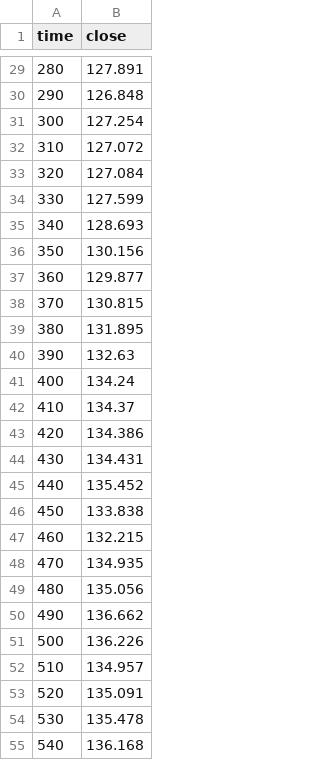
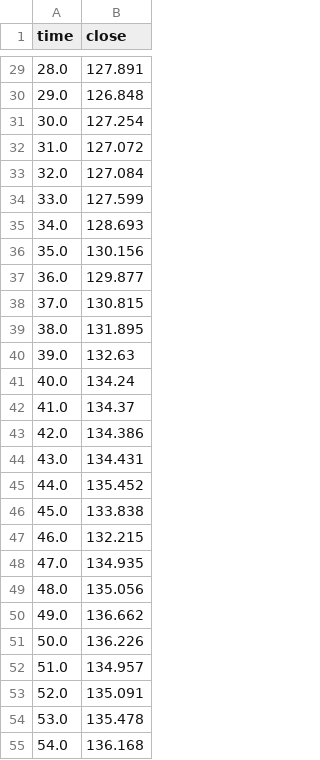
Before and after one commit to DerryL28/csv, a CSV file: FXOPEN_USDJPY, 1D (1).csv, drawn as a sheet; only a part is shown, gaps mark what is left out; the diff covers the shown part only.

```diff
--- a/FXOPEN_USDJPY, 1D (1).csv
+++ b/FXOPEN_USDJPY, 1D (1).csv
@@ -29,27 +29,27 @@ time,close
-280,127.891
-290,126.848
-300,127.254
-310,127.072
-320,127.084
-330,127.599
-340,128.693
-350,130.156
-360,129.877
-370,130.815
-380,131.895
-390,132.63
-400,134.24
-410,134.37
-420,134.386
-430,134.431
-440,135.452
-450,133.838
-460,132.215
-470,134.935
-480,135.056
-490,136.662
-500,136.226
-510,134.957
-520,135.091
-530,135.478
-540,136.168
+28.0,127.891
+29.0,126.848
+30.0,127.254
+31.0,127.072
+32.0,127.084
+33.0,127.599
+34.0,128.693
+35.0,130.156
+36.0,129.877
+37.0,130.815
+38.0,131.895
+39.0,132.63
+40.0,134.24
+41.0,134.37
+42.0,134.386
+43.0,134.431
+44.0,135.452
+45.0,133.838
+46.0,132.215
+47.0,134.935
+48.0,135.056
+49.0,136.662
+50.0,136.226
+51.0,134.957
+52.0,135.091
+53.0,135.478
+54.0,136.168
```
Also changed, not shown: 28 edited cells elsewhere in this file.
